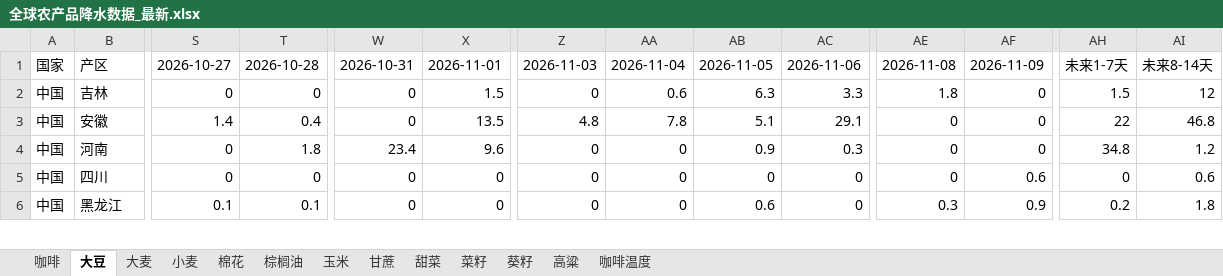
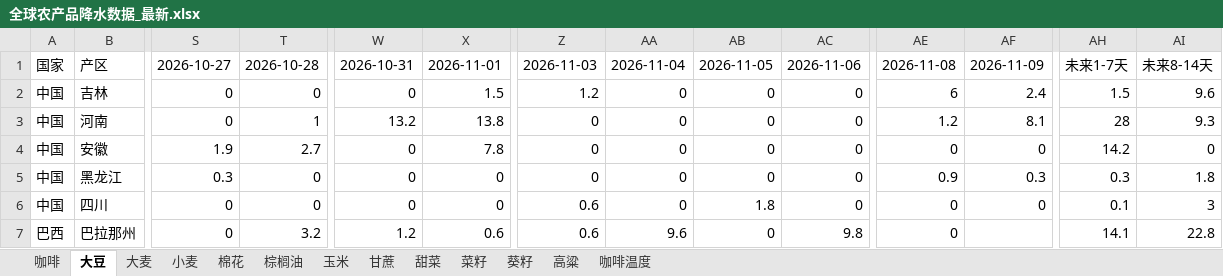
Before and after one commit to 2368846312-oss/ag-weather, an Excel workbook: 全球农产品降水数据_最新.xlsx, sheet 大豆, drawn as a sheet; only a part is shown, gaps mark what is left out; values as stored, in another font and other column widths than the file's, no cell formats; removed rows and columns are numbered as before the commit, all else as after; rows hold the shown columns only; the diff covers the shown part only; the diff names each change by its address in the sheet, - before the commit and + after, or states it on an @@ line.

```diff
--- a/全球农产品降水数据_最新.xlsx (sheet 大豆)
+++ b/全球农产品降水数据_最新.xlsx (sheet 大豆)
-Z2: 0
+Z2: 1.2
-AA2: 0.6
+AA2: 0
-AB2: 6.3
+AB2: 0
-AC2: 3.3
+AC2: 0
-AE2: 1.8
+AE2: 6
-AF2: 0
+AF2: 2.4
-AI2: 12
+AI2: 9.6
-row 3: 中国 | 安徽 | 1.4 | 0.4 | 0 | 13.5 | 4.8 | 7.8 | 5.1 | 29.1 | 0 | 0 | 22 | 46.8
-T3: 1.8
+T3: 1
-W3: 23.4
+W3: 13.2
-X3: 9.6
+X3: 13.8
-AB3: 0.9
+AB3: 0
-AC3: 0.3
+AC3: 0
-AE3: 0
+AE3: 1.2
-AF3: 0
+AF3: 8.1
-AH3: 34.8
+AH3: 28
-AI3: 1.2
+AI3: 9.3
-row 5: 中国 | 四川 | 0 | 0 | 0 | 0 | 0 | 0 | 0 | 0 | 0 | 0.6 | 0 | 0.6
+row 4: 中国 | 安徽 | 1.9 | 2.7 | 0 | 7.8 | 0 | 0 | 0 | 0 | 0 | 0 | 14.2 | 0
-S5: 0.1
+S5: 0.3
-T5: 0.1
+T5: 0
-AB5: 0.6
+AB5: 0
-AE5: 0.3
+AE5: 0.9
-AF5: 0.9
+AF5: 0.3
-AH5: 0.2
+AH5: 0.3
+row 6: 中国 | 四川 | 0 | 0 | 0 | 0 | 0.6 | 0 | 1.8 | 0 | 0 | 0 | 0.1 | 3
+row 7: 巴西 | 巴拉那州 | 0 | 3.2 | 1.2 | 0.6 | 0.6 | 9.6 | 0 | 9.8 | 0 |  | 14.1 | 22.8
```
Also changed, not shown: 8 added rows, 9 removed rows, 1 moved row and 94 edited cells elsewhere in this sheet, sheet 玉米, sheet 小麦, sheet 葵籽, sheet 菜籽, sheet 棉花, sheet 甘蔗, 6 more sheets, cell formats, VHI_Data/VHI_最近6周汇总.xlsx, 1 other file.
